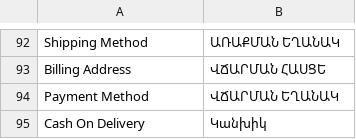
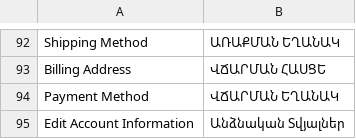
Before and after one commit to TrioAngel/magento-theme, a CSV file: app/design/frontend/Bigbox/theme/i18n/en_US.csv, drawn as a sheet; only a part is shown, gaps mark what is left out; removed rows and columns are numbered as before the commit, all else as after; the diff names each change by its address in the sheet, - before the commit and + after, or states it on an @@ line.

Commit message:
translate

```diff
--- a/app/design/frontend/Bigbox/theme/i18n/en_US.csv
+++ b/app/design/frontend/Bigbox/theme/i18n/en_US.csv
-row 95: Cash On Delivery | Կանխիկ
+row 95: Edit Account Information | Անձնական Տվյալներ
```
